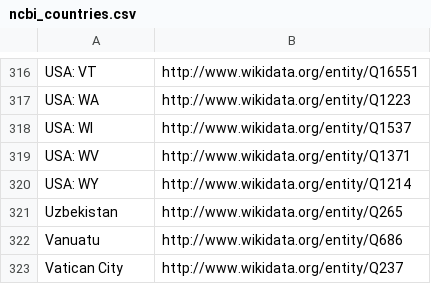
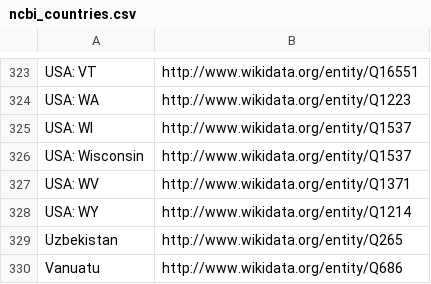
Before and after one commit to pubseq/bh20-seq-resource, a CSV file: scripts/dict_ontology_standardization/ncbi_countries.csv, drawn as a sheet; only a part is shown, gaps mark what is left out; the shorter side is filled out with more unchanged rows; the diff covers the shown part only.

```diff
--- a/scripts/dict_ontology_standardization/ncbi_countries.csv
+++ b/scripts/dict_ontology_standardization/ncbi_countries.csv
@@ -318,2 +325,3 @@ USA: WA,http://www.wikidata.org/entity/Q1223
 USA: WI,http://www.wikidata.org/entity/Q1537
+USA: Wisconsin,http://www.wikidata.org/entity/Q1537
 USA: WV,http://www.wikidata.org/entity/Q1371
```
Also changed, not shown: 7 added rows elsewhere in this file.
